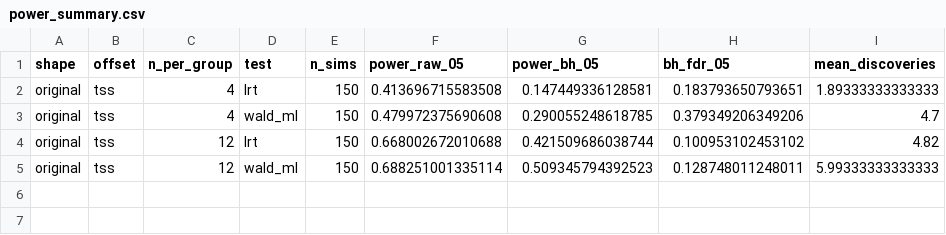
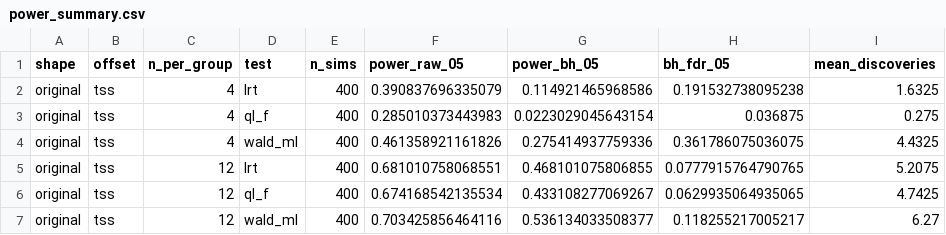
Before and after one commit to hyperpolymath/MetaManifold-WebUI, a CSV file: bench/null_calibration/results/power_summary.csv, drawn as a sheet.

```diff
--- a/bench/null_calibration/results/power_summary.csv
+++ b/bench/null_calibration/results/power_summary.csv
@@ -1,5 +1,7 @@
 "shape","offset","n_per_group","test","n_sims","power_raw_05","power_bh_05","bh_fdr_05","mean_discoveries"
-"original","tss",4,"lrt",150,0.413696715583508,0.147449336128581,0.183793650793651,1.89333333333333
-"original","tss",4,"wald_ml",150,0.479972375690608,0.290055248618785,0.379349206349206,4.7
-"original","tss",12,"lrt",150,0.668002672010688,0.421509686038744,0.100953102453102,4.82
-"original","tss",12,"wald_ml",150,0.688251001335114,0.509345794392523,0.128748011248011,5.99333333333333
+"original","tss",4,"lrt",400,0.390837696335079,0.114921465968586,0.191532738095238,1.6325
+"original","tss",4,"ql_f",400,0.285010373443983,0.0223029045643154,0.036875,0.275
+"original","tss",4,"wald_ml",400,0.461358921161826,0.275414937759336,0.361786075036075,4.4325
+"original","tss",12,"lrt",400,0.681010758068551,0.468101075806855,0.0777915764790765,5.2075
+"original","tss",12,"ql_f",400,0.674168542135534,0.433108277069267,0.0629935064935065,4.7425
+"original","tss",12,"wald_ml",400,0.703425856464116,0.536134033508377,0.118255217005217,6.27
```
Also changed, not shown: bench/null_calibration/results/calibration_summary.csv, bench/null_calibration/results/provenance_summary.csv, 6 other files.
